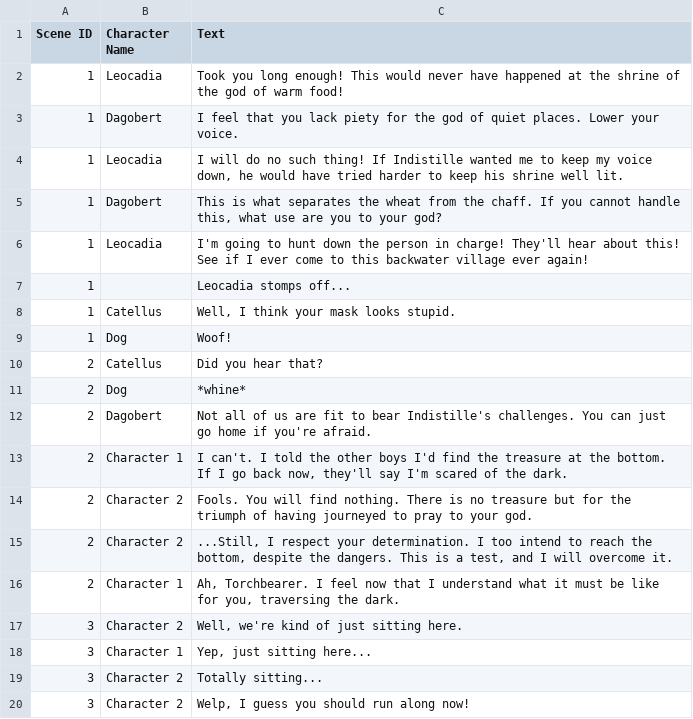
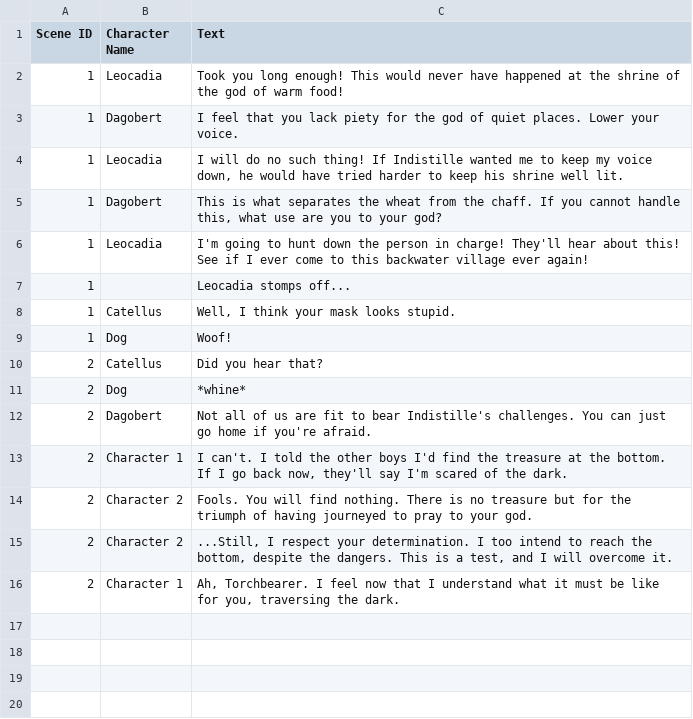
Before and after one commit to Pastel-Gnome/SDP-flAME, a CSV file: Assets/Scripts/World/Cutscenes/Dialogue Sheet.csv, drawn as a sheet; the diff names each change by its address in the sheet, - before the commit and + after, or states it on an @@ line.

Commit message:
Update Cutscenes in CSV, Prefab, and Scenes to 2
- Deleted extra cutscene placeholder in dialogue CSV file.
- Changed GameManager prefab to reflect 2 cutscenes rather than 3.
- Changed a few test scenes to use the GameManager prefab instead of a disconnected gameobject.

```diff
--- a/Assets/Scripts/World/Cutscenes/Dialogue Sheet.csv
+++ b/Assets/Scripts/World/Cutscenes/Dialogue Sheet.csv
-row 17: 3 | Character 2 | Well, we're kind of just sitting here.
-row 18: 3 | Character 1 | Yep, just sitting here...
-row 19: 3 | Character 2 | Totally sitting...
-row 20: 3 | Character 2 | Welp, I guess you should run along now!
```
Also changed, not shown: 3 other files.
